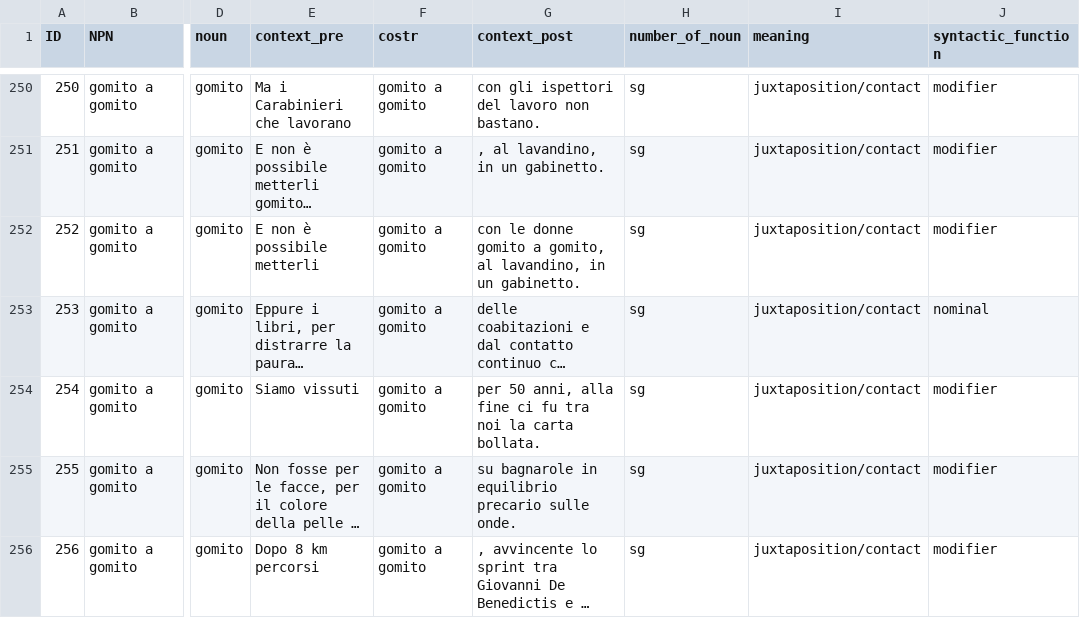
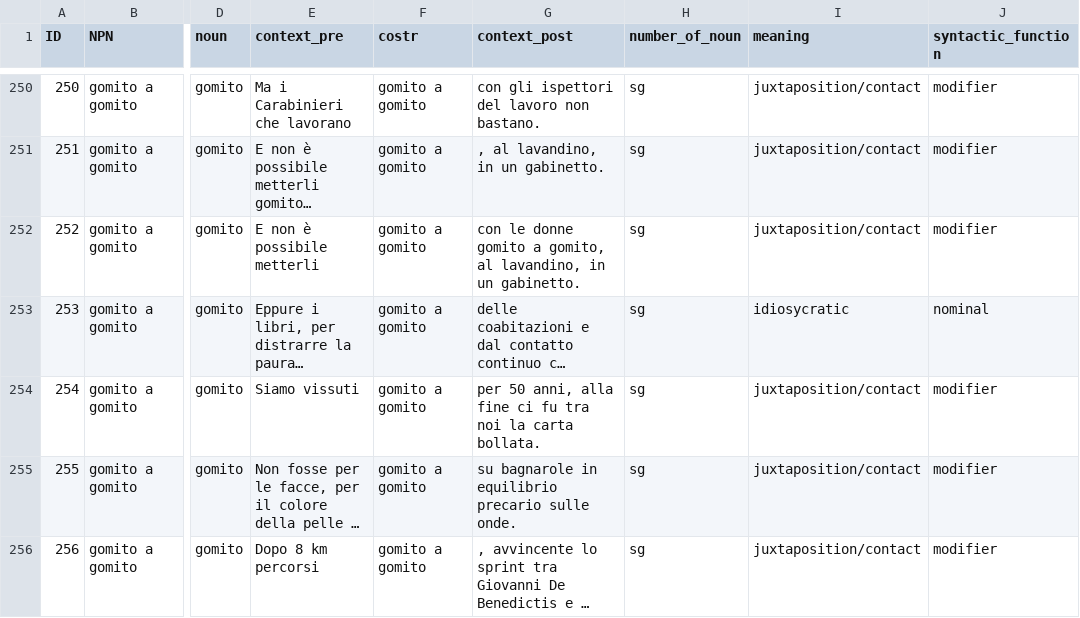
Before and after one commit to GretaGorzoni00/NPN_dataset, a CSV file: data/construction.csv, drawn as a sheet; only a part is shown, gaps mark what is left out; long unchanged cells end in …; the diff names each change by its address in the sheet, - before the commit and + after, or states it on an @@ line.

```diff
--- a/data/construction.csv
+++ b/data/construction.csv
-I253 (meaning): juxtaposition/contact
+I253 (meaning): idiosycratic
```
Also changed, not shown: dataset_freq.csv.
